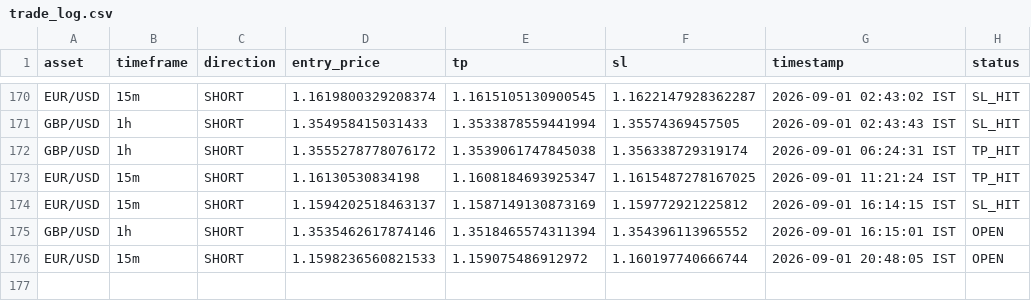
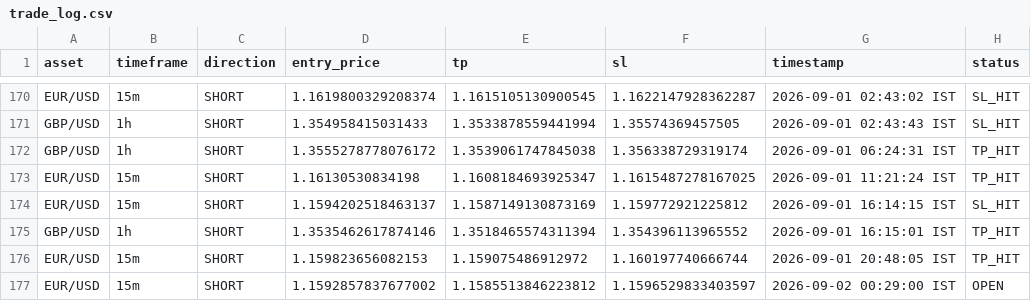
Before and after one commit to deepak3039/ai-trading-scanner, a CSV file: trade_log.csv, drawn as a sheet; only a part is shown, gaps mark what is left out.

```diff
--- a/trade_log.csv
+++ b/trade_log.csv
@@ -174,3 +174,4 @@ EUR/USD,15m,SHORT,1.16130530834198,1.1608184693925347,1.1615487278167025,2026-09
 EUR/USD,15m,SHORT,1.1594202518463137,1.1587149130873169,1.159772921225812,2026-09-01 16:14:15 IST,SL_HIT
-GBP/USD,1h,SHORT,1.3535462617874146,1.3518465574311394,1.354396113965552,2026-09-01 16:15:01 IST,OPEN
-EUR/USD,15m,SHORT,1.1598236560821533,1.159075486912972,1.160197740666744,2026-09-01 20:48:05 IST,OPEN
+GBP/USD,1h,SHORT,1.3535462617874146,1.3518465574311394,1.354396113965552,2026-09-01 16:15:01 IST,TP_HIT
+EUR/USD,15m,SHORT,1.159823656082153,1.159075486912972,1.160197740666744,2026-09-01 20:48:05 IST,TP_HIT
+EUR/USD,15m,SHORT,1.1592857837677002,1.1585513846223812,1.1596529833403597,2026-09-02 00:29:00 IST,OPEN
```
